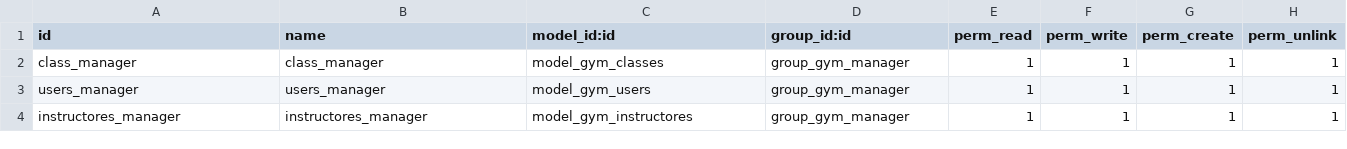
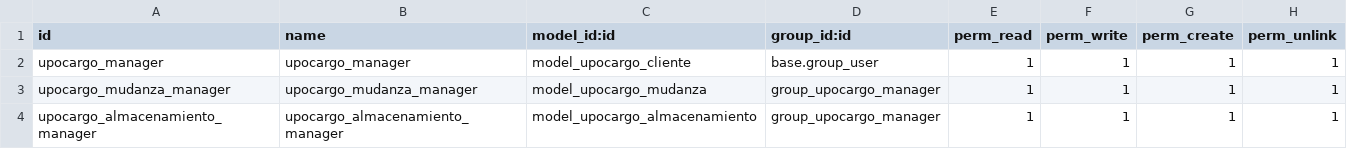
Before and after one commit to Parritoso/UPOCARGO, a CSV file: security/ir.model.access.csv, drawn as a sheet.

Commit message:
3 modelos Parritoso iniciados

```diff
--- a/security/ir.model.access.csv
+++ b/security/ir.model.access.csv
@@ -1,4 +1,4 @@
 id,name,model_id:id,group_id:id,perm_read,perm_write,perm_create,perm_unlink
-class_manager,class_manager,model_gym_classes,group_gym_manager,1,1,1,1
-users_manager,users_manager,model_gym_users,group_gym_manager,1,1,1,1
-instructores_manager,instructores_manager,model_gym_instructores,group_gym_manager,1,1,1,1
+upocargo_manager,upocargo_manager,model_upocargo_cliente,base.group_user,1,1,1,1
+upocargo_mudanza_manager,upocargo_mudanza_manager,model_upocargo_mudanza,group_upocargo_manager,1,1,1,1
+upocargo_almacenamiento_manager,upocargo_almacenamiento_manager,model_upocargo_almacenamiento,group_upocargo_manager,1,1,1,1
```
Also changed, not shown: 10 other files.
